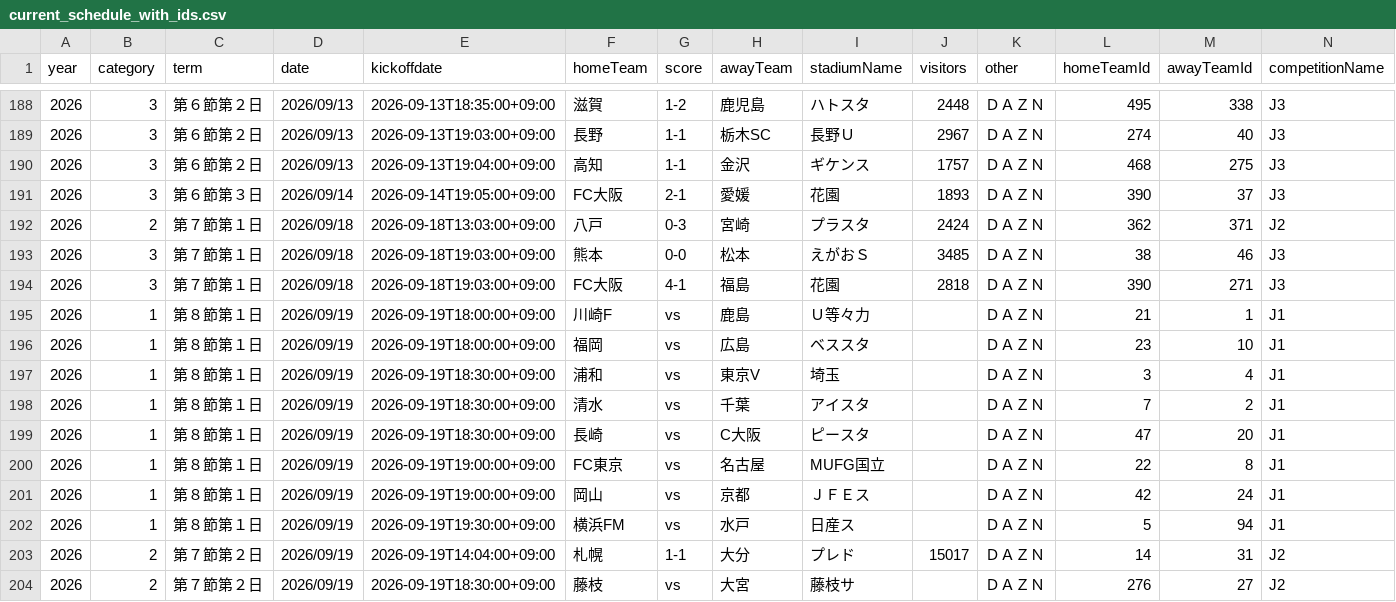
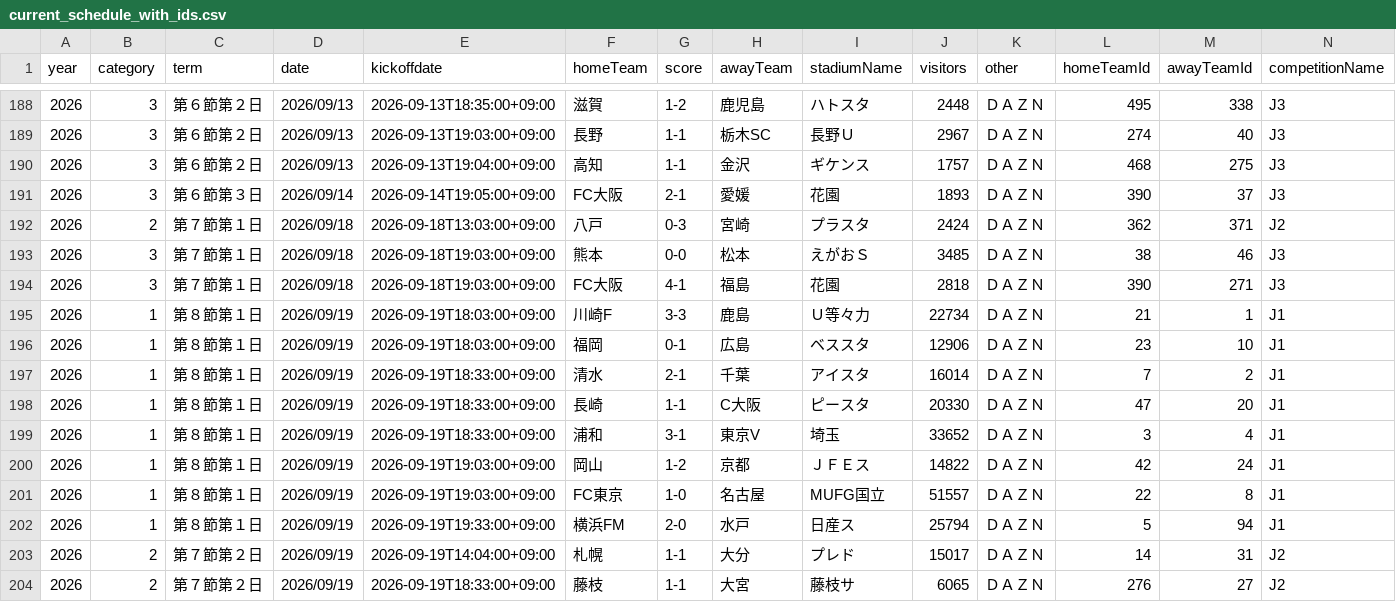
Before and after one commit to k-addtimes/jleague_open_data, a CSV file: processed/current_schedule_with_ids.csv, drawn as a sheet; only a part is shown, gaps mark what is left out; removed rows and columns are numbered as before the commit, all else as after; rows hold the shown columns only; the diff covers the shown part only; the diff names each change by its address in the sheet, - before the commit and + after, or states it on an @@ line.

```diff
--- a/processed/current_schedule_with_ids.csv
+++ b/processed/current_schedule_with_ids.csv
-E195:E196 (kickoffdate): 2026-09-19T18:00:00+09:00
+E195:E196 (kickoffdate): 2026-09-19T18:03:00+09:00
-G195 (score): vs
+G195 (score): 3-3
-J195 (visitors): (empty)
+J195 (visitors): 22734
-G196 (score): vs
+G196 (score): 0-1
-J196 (visitors): (empty)
+J196 (visitors): 12906
-row 197: 2026 | 1 | 第８節第１日 | 2026/09/19 | 2026-09-19T18:30:00+09:00 | 浦和 | vs | 東京V | 埼玉 |  | ＤＡＺＮ | 3 | 4 | J1
-E197:E198 (kickoffdate): 2026-09-19T18:30:00+09:00
+E197:E198 (kickoffdate): 2026-09-19T18:33:00+09:00
-G197 (score): vs
+G197 (score): 2-1
-J197 (visitors): (empty)
+J197 (visitors): 16014
-G198 (score): vs
+G198 (score): 1-1
-J198 (visitors): (empty)
+J198 (visitors): 20330
-E199 (kickoffdate): 2026-09-19T19:00:00+09:00
+E199 (kickoffdate): 2026-09-19T18:33:00+09:00
-F199 (homeTeam): FC東京
+F199 (homeTeam): 浦和
-G199 (score): vs
+G199 (score): 3-1
-H199 (awayTeam): 名古屋
+H199 (awayTeam): 東京V
-I199 (stadiumName): MUFG国立
+I199 (stadiumName): 埼玉
-J199 (visitors): (empty)
+J199 (visitors): 33652
-L199 (homeTeamId): 22
+L199 (homeTeamId): 3
-M199 (awayTeamId): 8
+M199 (awayTeamId): 4
-E200 (kickoffdate): 2026-09-19T19:00:00+09:00
+E200 (kickoffdate): 2026-09-19T19:03:00+09:00
-G200 (score): vs
+G200 (score): 1-2
-J200 (visitors): (empty)
+J200 (visitors): 14822
+row 201: 2026 | 1 | 第８節第１日 | 2026/09/19 | 2026-09-19T19:03:00+09:00 | FC東京 | 1-0 | 名古屋 | MUFG国立 | 51557 | ＤＡＺＮ | 22 | 8 | J1
-E202 (kickoffdate): 2026-09-19T19:30:00+09:00
+E202 (kickoffdate): 2026-09-19T19:33:00+09:00
-G202 (score): vs
+G202 (score): 2-0
-J202 (visitors): (empty)
+J202 (visitors): 25794
-E204 (kickoffdate): 2026-09-19T18:30:00+09:00
+E204 (kickoffdate): 2026-09-19T18:33:00+09:00
-G204 (score): vs
+G204 (score): 1-1
-J204 (visitors): (empty)
+J204 (visitors): 6065
```
Also changed, not shown: 55 edited cells elsewhere in this file.
